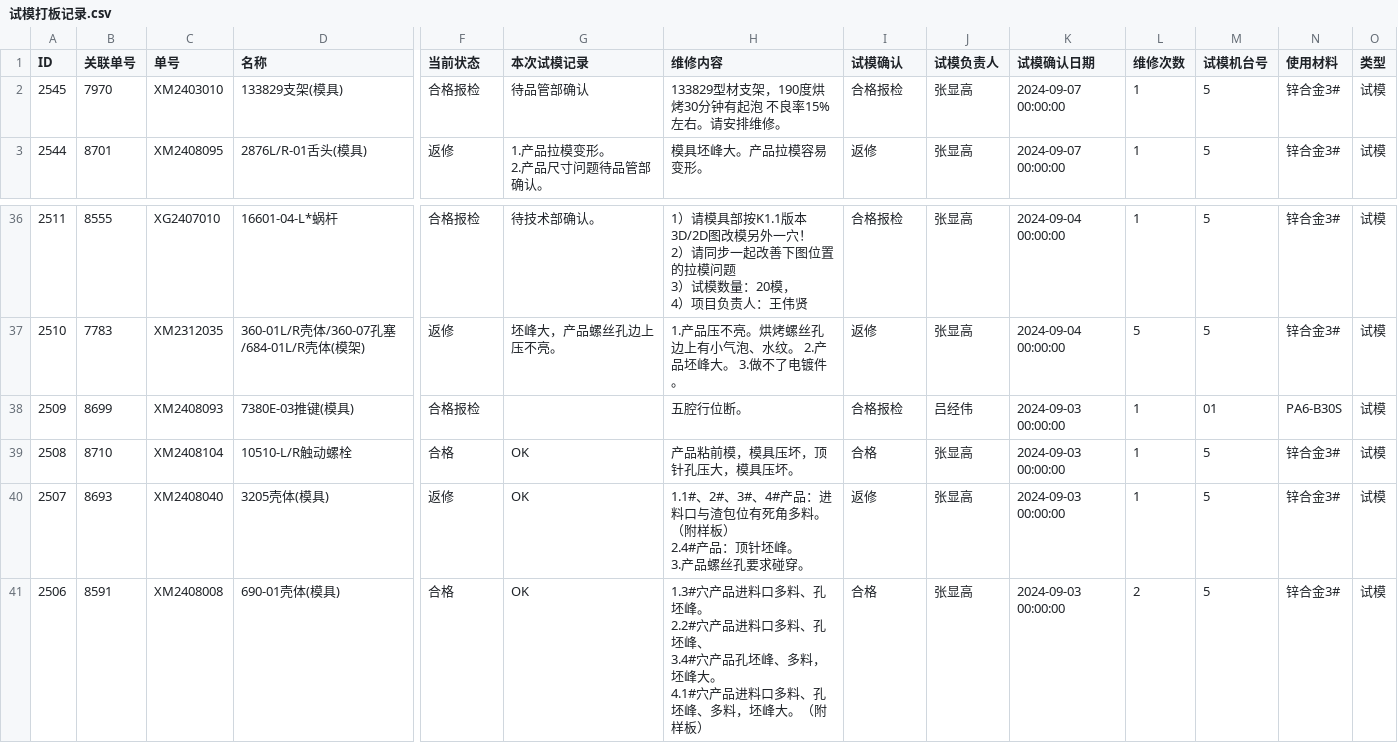
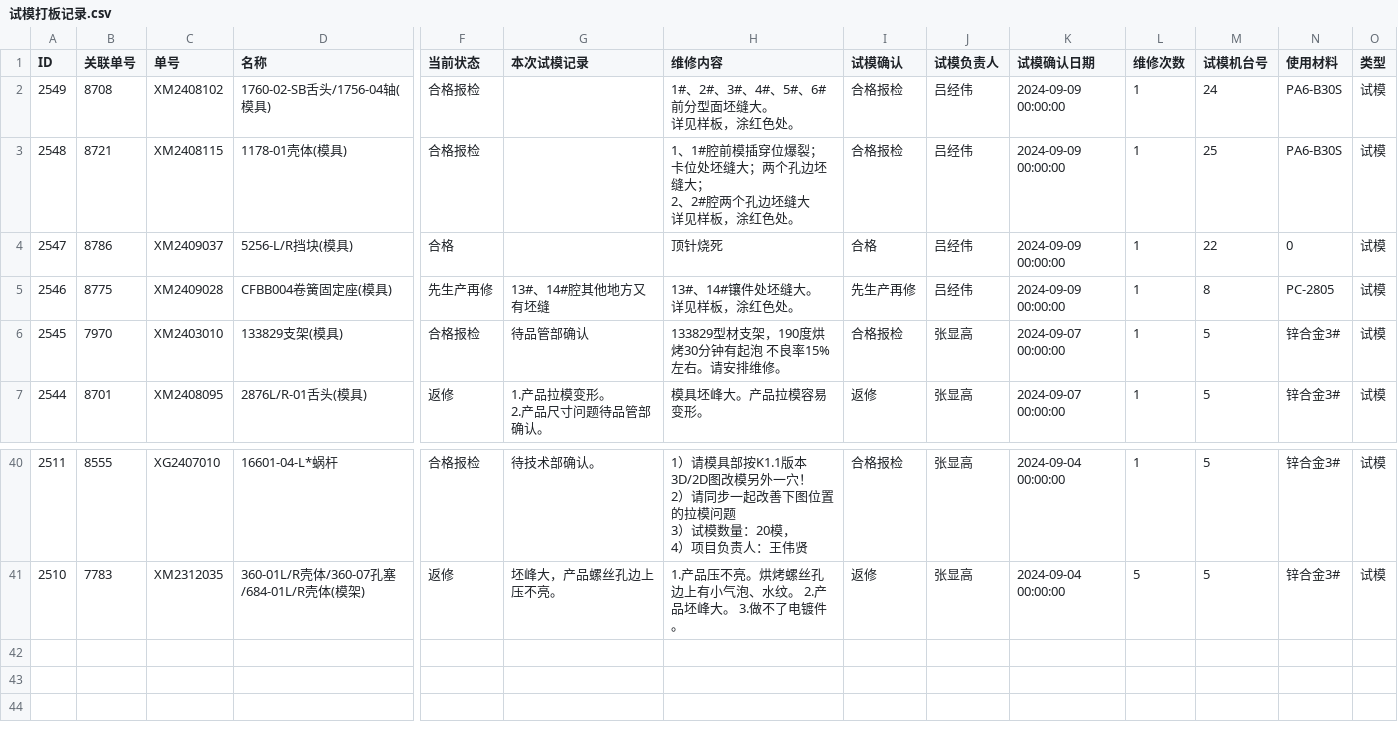
Before and after one commit to lits2024/vig, a CSV file: 试模打板记录.csv, drawn as a sheet; only a part is shown, gaps mark what is left out; removed rows and columns are numbered as before the commit, all else as after; rows hold the shown columns only; ↵ is a line break in a cell; the diff names each change by its address in the sheet, - before the commit and + after, or states it on an @@ line.

Commit message:
Updating 试模打板记录.csv

```diff
--- a/试模打板记录.csv
+++ b/试模打板记录.csv
+row 2: 2549 | 8708 | XM2408102 | 1760-02-SB舌头/1756-04轴(模具) | 合格报检 |  | 1#、2#、3#、4#、5#、6#前分型面坯缝大。 ↵ 详见样板，涂红色处。 | 合格报检 | 吕经伟 | 2024-09-09 00:00:00 | 1 | 24 | PA6-B30S | 试模
+row 3: 2548 | 8721 | XM2408115 | 1178-01壳体(模具) | 合格报检 |  | 1、1#腔前模插穿位爆裂；卡位处坯缝大；两个孔边坯缝大； ↵ 2、2#腔两个孔边坯缝大 ↵ 详见样板，涂红色处。 | 合格报检 | 吕经伟 | 2024-09-09 00:00:00 | 1 | 25 | PA6-B30S | 试模
+row 4: 2547 | 8786 | XM2409037 | 5256-L/R挡块(模具) | 合格 |  | 顶针烧死 | 合格 | 吕经伟 | 2024-09-09 00:00:00 | 1 | 22 | 0 | 试模
+row 5: 2546 | 8775 | XM2409028 | CFBB004卷簧固定座(模具) | 先生产再修 | 13#、14#腔其他地方又有坯缝 | 13#、14#镶件处坯缝大。 ↵ 详见样板，涂红色处。 | 先生产再修 | 吕经伟 | 2024-09-09 00:00:00 | 1 | 8 | PC-2805 | 试模
-row 38: 2509 | 8699 | XM2408093 | 7380E-03推键(模具) | 合格报检 |  | 五腔行位断。 | 合格报检 | 吕经伟 | 2024-09-03 00:00:00 | 1 | 01 | PA6-B30S | 试模
-row 39: 2508 | 8710 | XM2408104 | 10510-L/R触动螺栓 | 合格 | OK | 产品粘前模，模具压坏，顶针孔压大，模具压坏。 | 合格 | 张显高 | 2024-09-03 00:00:00 | 1 | 5 | 锌合金3# | 试模
-row 40: 2507 | 8693 | XM2408040 | 3205壳体(模具) | 返修 | OK | 1.1#、2#、3#、4#产品：进料口与渣包位有死角多料。（附样板） ↵ 2.4#产品：顶针坯峰。 ↵ 3.产品螺丝孔要求碰穿。 | 返修 | 张显高 | 2024-09-03 00:00:00 | 1 | 5 | 锌合金3# | 试模
-row 41: 2506 | 8591 | XM2408008 | 690-01壳体(模具) | 合格 | OK | 1.3#穴产品进料口多料、孔坯峰。 ↵ 2.2#穴产品进料口多料、孔坯峰、 ↵ 3.4#穴产品孔坯峰、多料，坯峰大。 ↵ 4.1#穴产品进料口多料、孔坯峰、多料，坯峰大。（附样板） | 合格 | 张显高 | 2024-09-03 00:00:00 | 2 | 5 | 锌合金3# | 试模
```
